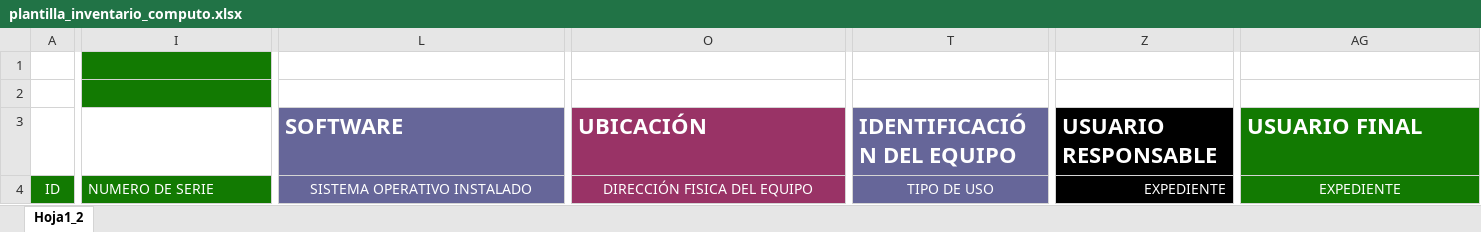
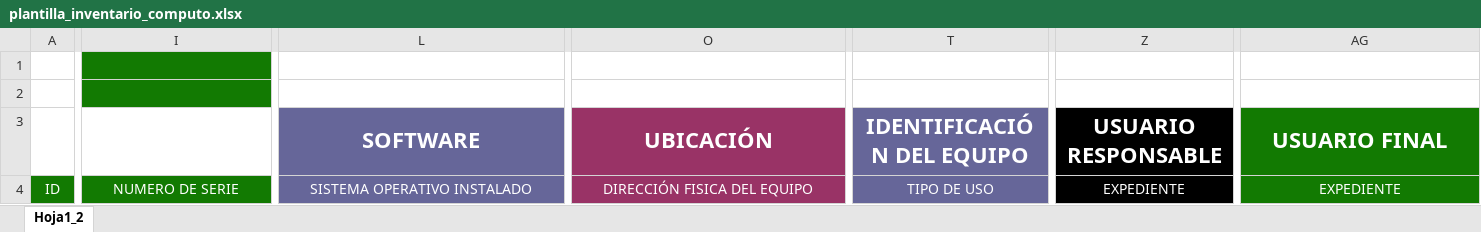
Before and after one commit to spryisus/proyecto_residencias_bueno, an Excel workbook: excel_generator_service/assets/templates/plantilla_inventario_computo.xlsx, sheet Hoja1_2, drawn as a sheet; only a part is shown, gaps mark what is left out; values as stored, in another font and other column widths than the file's, no borders; charts and pictures not drawn; the diff names each change by its address in the sheet, - before the commit and + after, or states it on an @@ line.

```diff
--- a/excel_generator_service/assets/templates/plantilla_inventario_computo.xlsx (sheet Hoja1_2)
+++ b/excel_generator_service/assets/templates/plantilla_inventario_computo.xlsx (sheet Hoja1_2)
-L3 alignment: left
+L3 alignment: center
+L3:N3 merged
-O3 alignment: left
+O3 alignment: center
+O3:S3 merged
-T3 alignment: left
+T3 alignment: center
+T3:Y3 merged
-Z3 alignment: left
+Z3 alignment: center
+Z3:AF3 merged
-AG3 alignment: left
+AG3 alignment: center
+AG3:AM3 merged
-I4 alignment: left
+I4 alignment: center
-Z4 alignment: right
+Z4 alignment: center
```
Also changed, not shown: charts or pictures, assets/plantilla_inventario_computo.xlsx, 48 other files.
